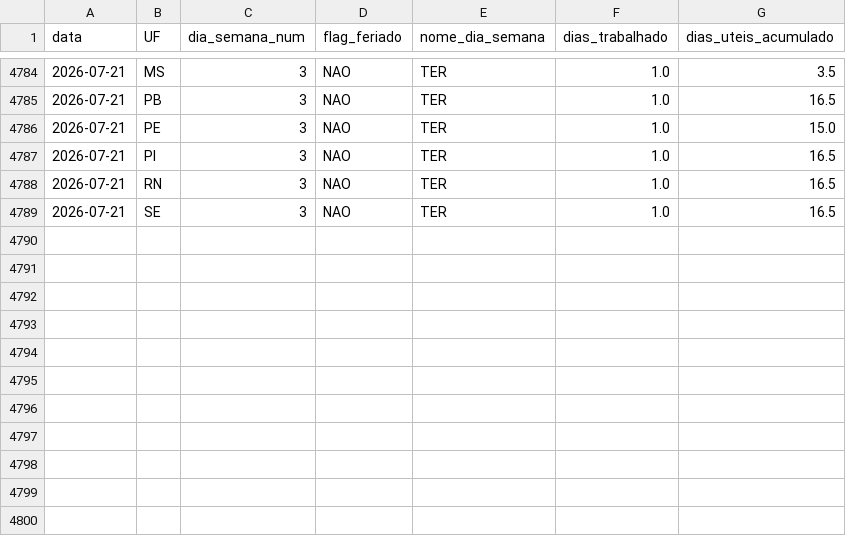
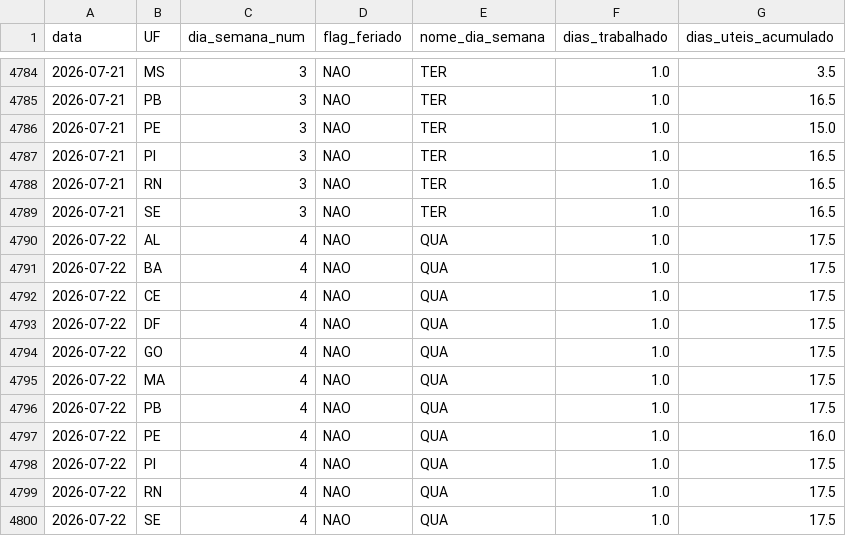
Before and after one commit to wellington-lira-brisa/painel_indicadores, a CSV file: public/dados/dias-uteis.csv, drawn as a sheet; only a part is shown, gaps mark what is left out; the diff names each change by its address in the sheet, - before the commit and + after, or states it on an @@ line.

```diff
--- a/public/dados/dias-uteis.csv
+++ b/public/dados/dias-uteis.csv
+row 4790: 2026-07-22 | AL | 4 | NAO | QUA | 1.0 | 17.5
+row 4791: 2026-07-22 | BA | 4 | NAO | QUA | 1.0 | 17.5
+row 4792: 2026-07-22 | CE | 4 | NAO | QUA | 1.0 | 17.5
+row 4793: 2026-07-22 | DF | 4 | NAO | QUA | 1.0 | 17.5
+row 4794: 2026-07-22 | GO | 4 | NAO | QUA | 1.0 | 17.5
+row 4795: 2026-07-22 | MA | 4 | NAO | QUA | 1.0 | 17.5
+row 4796: 2026-07-22 | PB | 4 | NAO | QUA | 1.0 | 17.5
+row 4797: 2026-07-22 | PE | 4 | NAO | QUA | 1.0 | 16.0
+row 4798: 2026-07-22 | PI | 4 | NAO | QUA | 1.0 | 17.5
+row 4799: 2026-07-22 | RN | 4 | NAO | QUA | 1.0 | 17.5
+row 4800: 2026-07-22 | SE | 4 | NAO | QUA | 1.0 | 17.5
```
Also changed, not shown: 1 other file.
